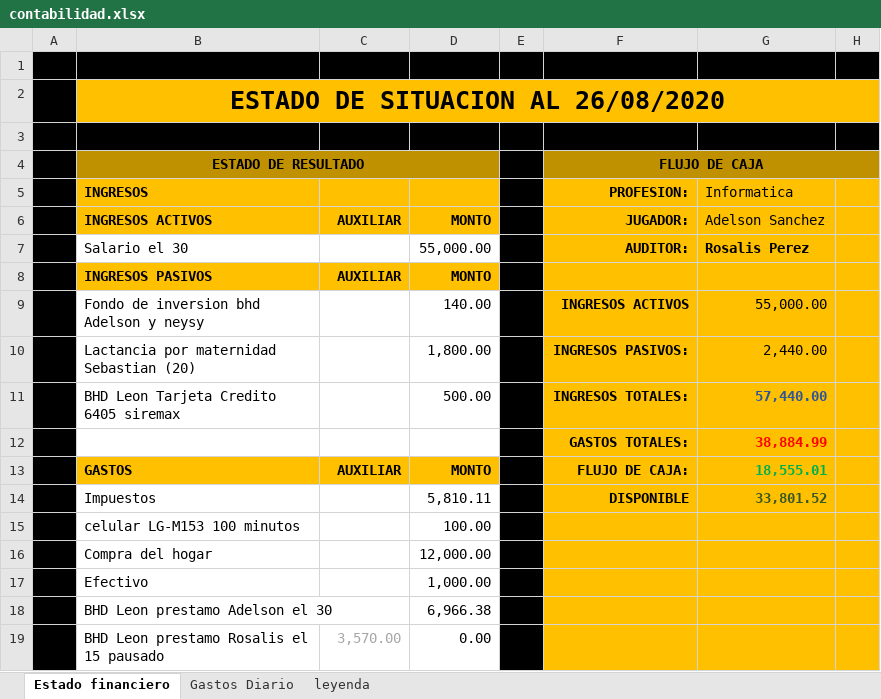
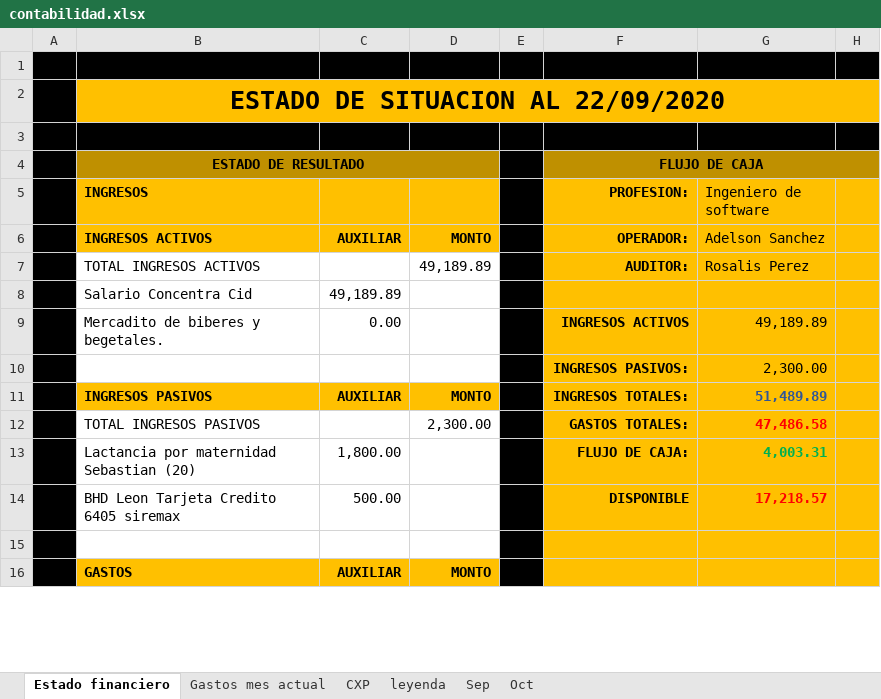
Before and after one commit to Adelson-org/utilitario, an Excel workbook: Contabilidad/contabilidad.xlsx, sheet Estado financiero, drawn as a sheet; only a part is shown; values as stored, in another font and other column widths than the file's, no borders; removed rows and columns are numbered as before the commit, all else as after; the diff covers the shown part only; the diff names each change by its address in the sheet, - before the commit and + after, or states it on an @@ line.

```diff
--- a/Contabilidad/contabilidad.xlsx (sheet Estado financiero)
+++ b/Contabilidad/contabilidad.xlsx (sheet Estado financiero)
-sheet tab: Gastos Diario
+sheet tab: Gastos mes actual
+sheet tab: CXP
+sheet tab: Sep
+sheet tab: Oct
-B2 (INGRESOS): ESTADO DE SITUACION AL 26/08/2020
+B2 (INGRESOS): ESTADO DE SITUACION AL 22/09/2020
-G5: Informatica
+G5: Ingeniero de software
-F6 (PROFESION:): JUGADOR:
+F6 (PROFESION:): OPERADOR:
-B7 (INGRESOS): Salario el 30
+B7 (INGRESOS): TOTAL INGRESOS ACTIVOS
-D7: 55,000.00
+D7: 49,189.89
-G7 bold: on
+G7 bold: off
+row 8:  | Salario Concentra Cid | 49,189.89
+row 9:  | Mercadito de biberes y begetales. | 0.00 |  |  | INGRESOS ACTIVOS | 49,189.89
+row 10:  |  |  |  |  | INGRESOS PASIVOS: | 2,300.00
-F11 (PROFESION:): (empty)
+F11 (PROFESION:): INGRESOS TOTALES:
-G11 (Ingeniero de software): (empty)
+G11 (Ingeniero de software): 51,489.89
-row 9:  | Fondo de inversion bhd Adelson y neysy |  | 140.00 |  | INGRESOS ACTIVOS | 55,000.00
+row 12:  | TOTAL INGRESOS PASIVOS |  | 2,300.00 |  | GASTOS TOTALES: | 47,486.58
-C13: (empty)
+C13: 1,800.00
-D13: 1,800.00
+D13: (empty)
-F13 (PROFESION:): INGRESOS PASIVOS:
+F13 (PROFESION:): FLUJO DE CAJA:
-G13 (Ingeniero de software): 2,440.00
+G13 (Ingeniero de software): 4,003.31
@@ G13 bold: off → on, text colour: black → #00B050 @@
-C14: (empty)
+C14: 500.00
-D14: 500.00
+D14: (empty)
-F14 (PROFESION:): INGRESOS TOTALES:
+F14 (PROFESION:): DISPONIBLE
-G14 (Ingeniero de software): 57,440.00
+G14 (Ingeniero de software): 17,218.57
-G14 text colour: #2F5597
+G14 text colour: #FF0000
-row 15:  |  |  |  |  | GASTOS TOTALES: | 38,884.99
+row 15: (empty)
-F16 (PROFESION:): FLUJO DE CAJA:
+F16 (PROFESION:): (empty)
-G16 (Ingeniero de software): 18,555.01
+G16 (Ingeniero de software): (empty)
-row 14:  | Impuestos |  | 5,810.11 |  | DISPONIBLE | 33,801.52
-row 15:  | celular LG-M153 100 minutos |  | 100.00
-row 16:  | Compra del hogar |  | 12,000.00
-row 17:  | Efectivo |  | 1,000.00
-row 18:  | BHD Leon prestamo Adelson el 30 |  | 6,966.38
-row 19:  | BHD Leon prestamo Rosalis el 15 pausado | 3,570.00 | 0.00
```
Also changed, not shown: 13 added rows, 7 removed rows, 21 edited cells and cell formats elsewhere in this sheet, sheet Gastos mes actual, sheet leyenda, 1 other file.
